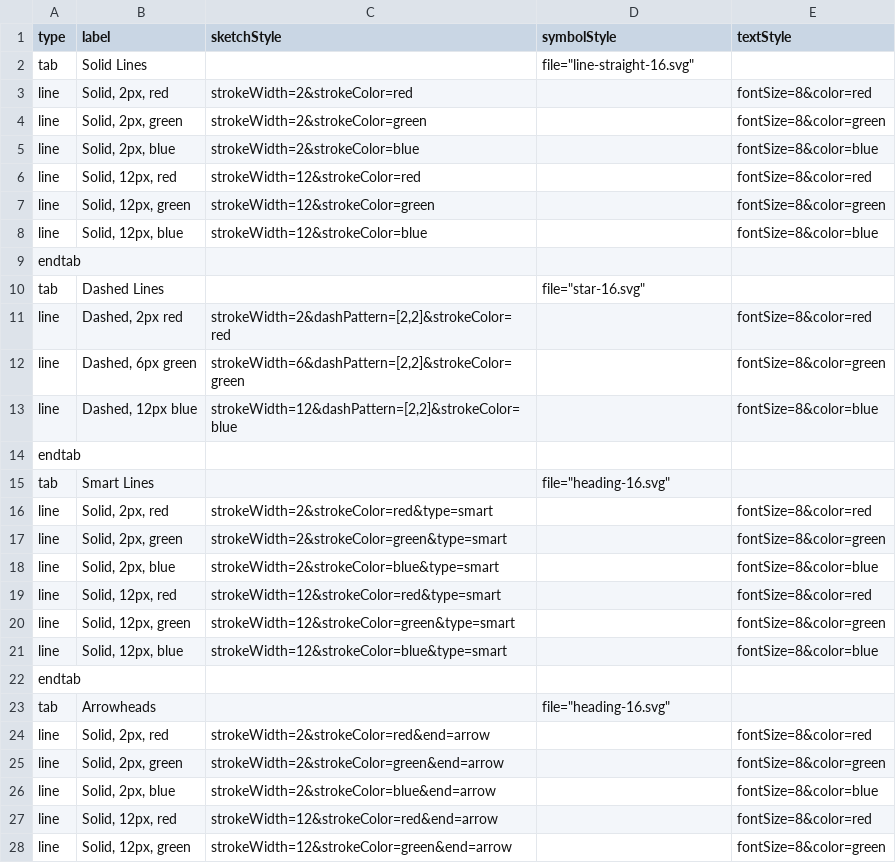
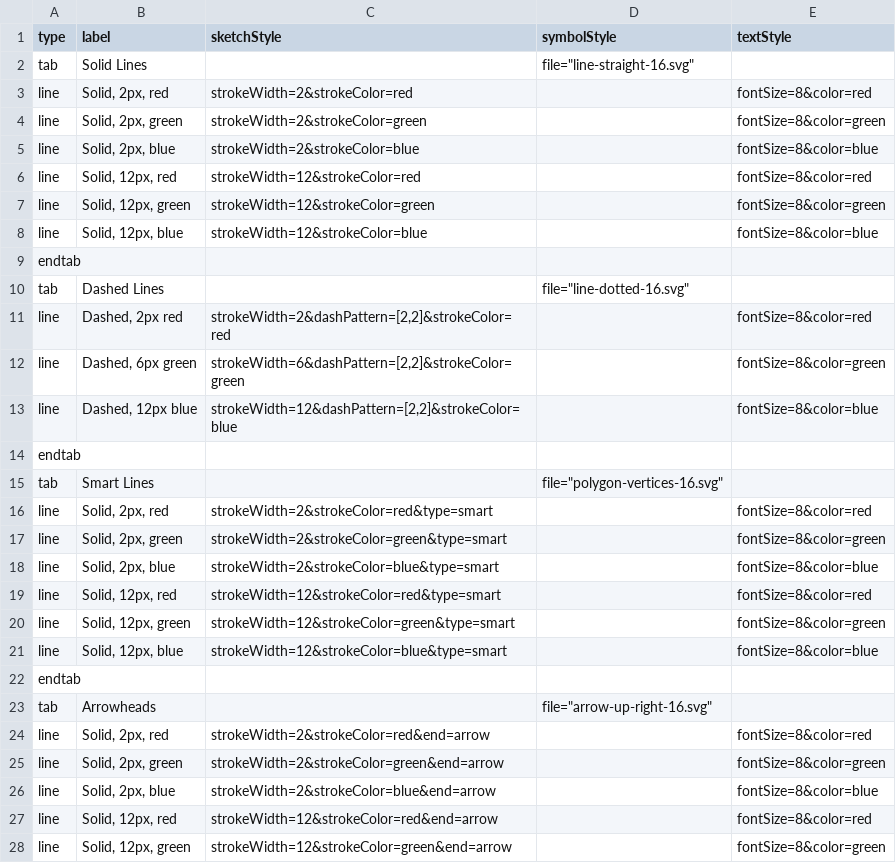
Before and after one commit to davismmarques/sample-palette-configurations, a CSV file: linestyles.csv, drawn as a sheet; only a part is shown.

Commit message:
Add additional icons, update line styles csv

```diff
--- a/linestyles.csv
+++ b/linestyles.csv
@@ -9,3 +9,3 @@ line,"Solid, 12px, blue",strokeWidth=12&strokeColor=blue,,fontSize=8&color=blue
 endtab,,,,
-tab,Dashed Lines,,"file=""star-16.svg""",
+tab,Dashed Lines,,"file=""line-dotted-16.svg""",
 line,"Dashed, 2px red","strokeWidth=2&dashPattern=[2,2]&strokeColor=red",,fontSize=8&color=red
@@ -14,3 +14,3 @@ line,"Dashed, 12px blue","strokeWidth=12&dashPattern=[2,2]&strokeColor=blue",,fo
 endtab,,,,
-tab,Smart Lines,,"file=""heading-16.svg""",
+tab,Smart Lines,,"file=""polygon-vertices-16.svg""",
 line,"Solid, 2px, red",strokeWidth=2&strokeColor=red&type=smart,,fontSize=8&color=red
@@ -22,3 +22,3 @@ line,"Solid, 12px, blue",strokeWidth=12&strokeColor=blue&type=smart,,fontSize=8&
 endtab,,,,
-tab,Arrowheads,,"file=""heading-16.svg""",
+tab,Arrowheads,,"file=""arrow-up-right-16.svg""",
 line,"Solid, 2px, red",strokeWidth=2&strokeColor=red&end=arrow,,fontSize=8&color=red
```
Also changed, not shown: 3 other files.
